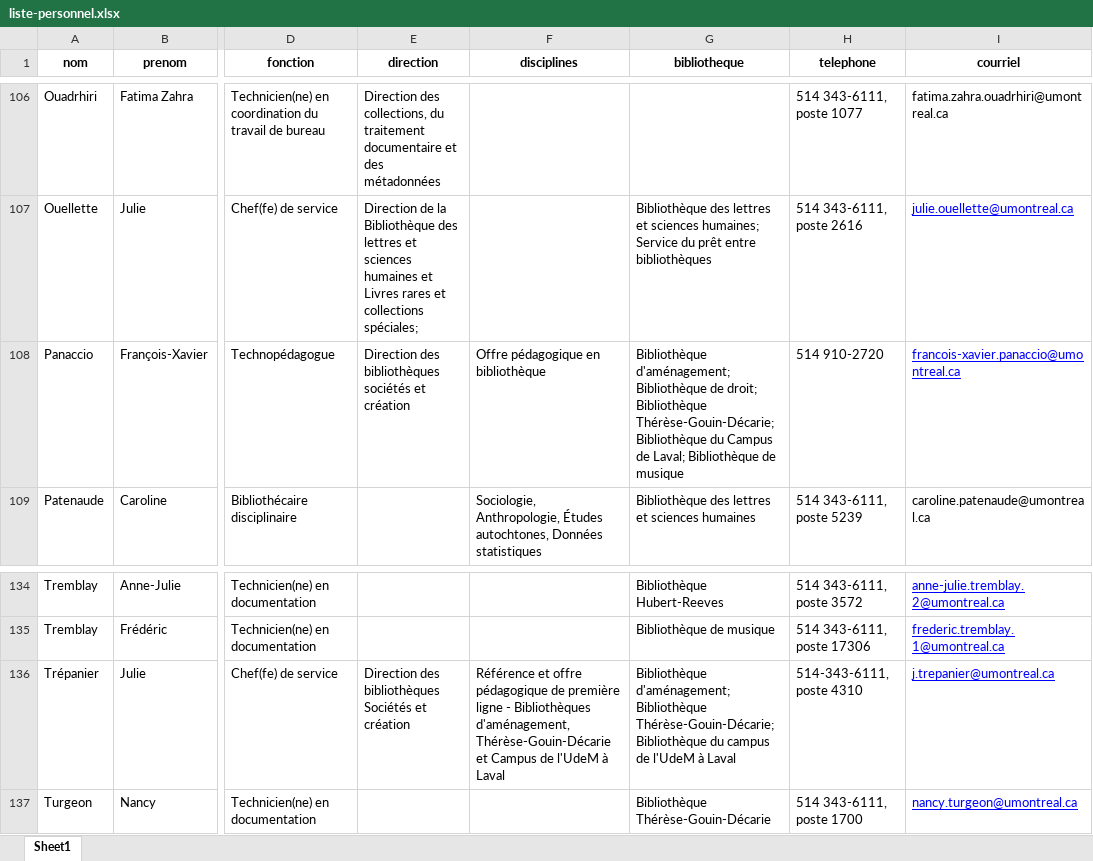
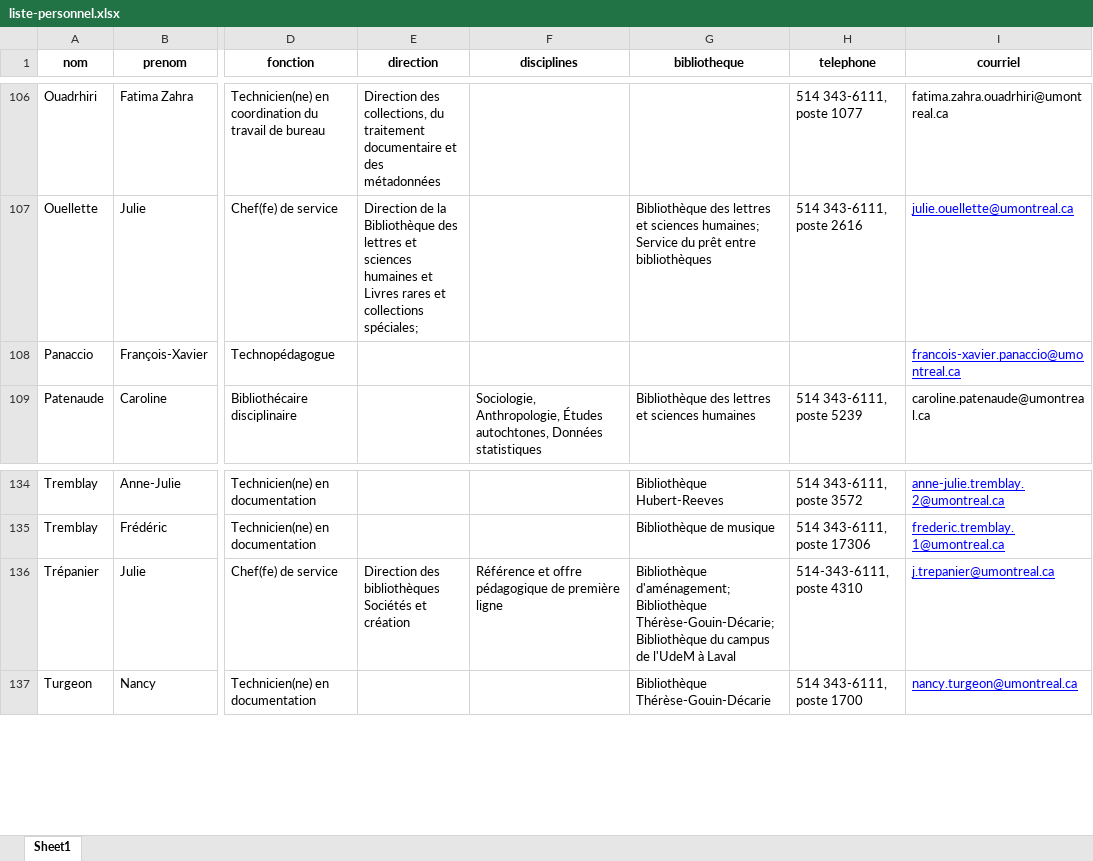
Before and after one commit to bibudem/coquille-web, an Excel workbook: content/personnel/liste-personnel.xlsx, sheet Sheet1, drawn as a sheet; only a part is shown, gaps mark what is left out; values as stored, in another font and other column widths than the file's, no borders; table styles not drawn; the diff names each change by its address in the sheet, - before the commit and + after, or states it on an @@ line.

Commit message:
feat(repertoire-personnel): Deux changements

```diff
--- a/content/personnel/liste-personnel.xlsx (sheet Sheet1)
+++ b/content/personnel/liste-personnel.xlsx (sheet Sheet1)
-E108 (direction): Direction des bibliothèques sociétés et création
+E108 (direction): (empty)
-F108 (disciplines): Offre pédagogique en bibliothèque
+F108 (disciplines): (empty)
-G108 (bibliotheque): Bibliothèque d'aménagement; Bibliothèque de droit; Bibliothèque Thérèse-Gouin-Décarie; Bibliothèque du Campus de Laval; Bibliothèque de musique
+G108 (bibliotheque): (empty)
-H108 (telephone): 514 910-2720
+H108 (telephone): (empty)
-F136 (disciplines): …première ligne - Bibliothèques d'aménagement, Thérèse-Gouin-Décarie et Campus de l'UdeM à Laval
+F136 (disciplines): …première ligne
```
